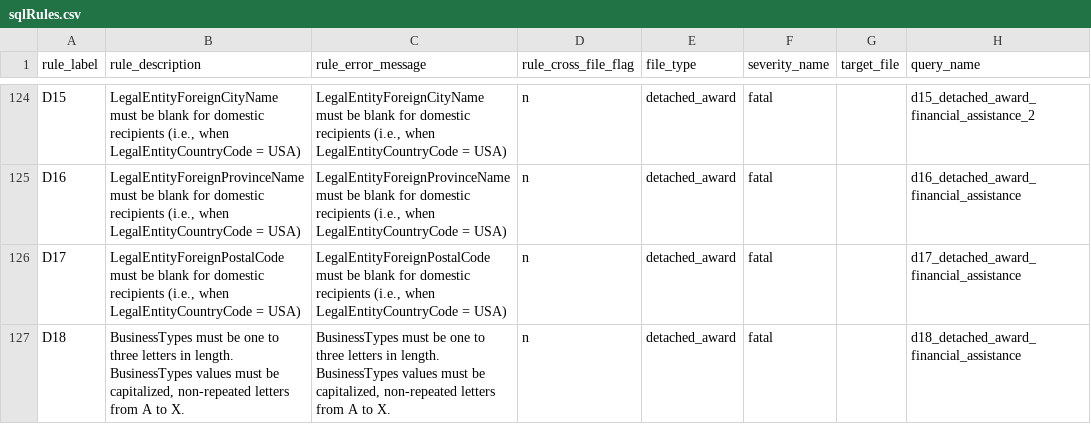
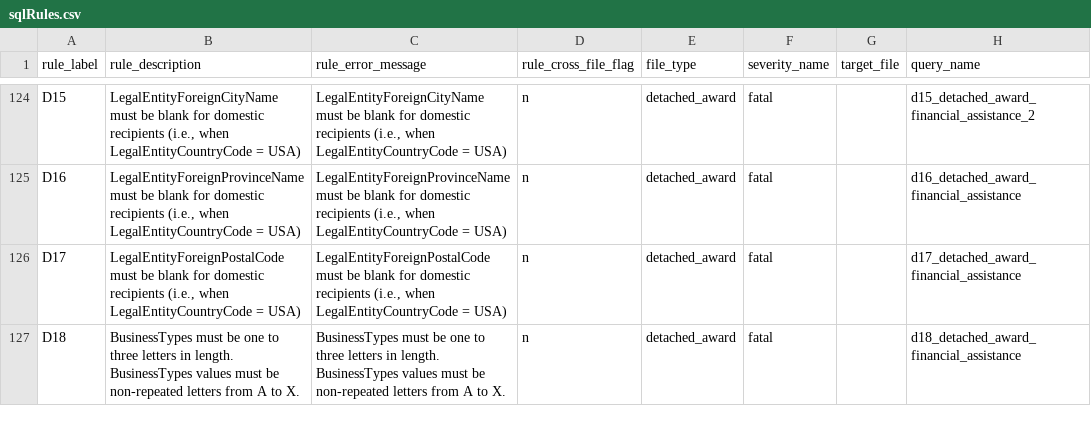
Before and after one commit to fedspendingtransparency/data-act-broker-backend, a CSV file: dataactvalidator/config/sqlrules/sqlRules.csv, drawn as a sheet; only a part is shown, gaps mark what is left out.

```diff
--- a/dataactvalidator/config/sqlrules/sqlRules.csv
+++ b/dataactvalidator/config/sqlrules/sqlRules.csv
@@ -126,2 +126,2 @@ D16,"LegalEntityForeignProvinceName must be blank for domestic recipients (i.e.,
 D17,"LegalEntityForeignPostalCode must be blank for domestic recipients (i.e., when LegalEntityCountryCode = USA)","LegalEntityForeignPostalCode must be blank for domestic recipients (i.e., when LegalEntityCountryCode = USA)",n,detached_award,fatal,,d17_detached_award_financial_assistance
-D18,"BusinessTypes must be one to three letters in length. BusinessTypes values must be capitalized, non-repeated letters from A to X.","BusinessTypes must be one to three letters in length. BusinessTypes values must be capitalized, non-repeated letters from A to X.",n,detached_award,fatal,,d18_detached_award_financial_assistance
+D18,"BusinessTypes must be one to three letters in length. BusinessTypes values must be non-repeated letters from A to X.","BusinessTypes must be one to three letters in length. BusinessTypes values must be non-repeated letters from A to X.",n,detached_award,fatal,,d18_detached_award_financial_assistance
```
Also changed, not shown: 2 other files.
